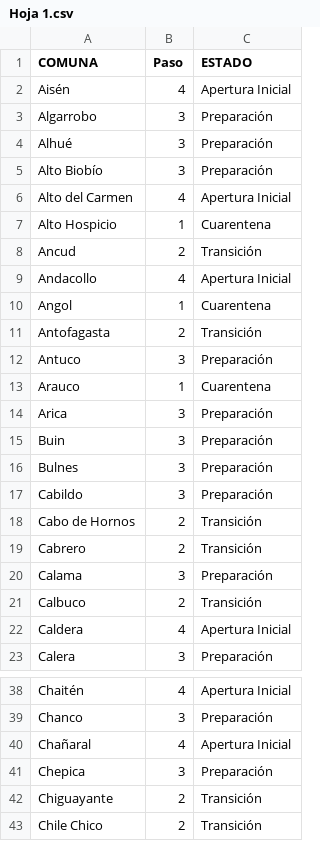
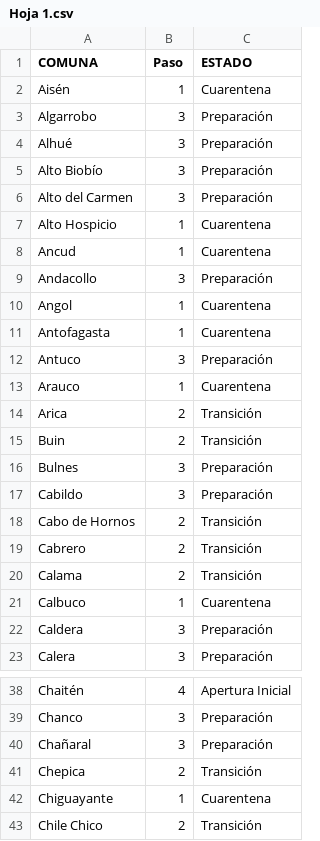
Before and after one commit to luis-fernandezt/Situacion-Covid19-por-Regiones-de-Chile, a CSV file: Paso/Hoja 1.csv, drawn as a sheet; only a part is shown, gaps mark what is left out; the diff covers the shown part only.

```diff
--- a/Paso/Hoja 1.csv
+++ b/Paso/Hoja 1.csv
@@ -1,3 +1,3 @@
 "COMUNA","Paso","ESTADO"
-"Aisén","4","Apertura Inicial"
+"Aisén","1","Cuarentena"
 "Algarrobo","3","Preparación"
@@ -5,12 +5,12 @@
 "Alto Biobío","3","Preparación"
-"Alto del Carmen","4","Apertura Inicial"
+"Alto del Carmen","3","Preparación"
 "Alto Hospicio","1","Cuarentena"
-"Ancud","2","Transición"
-"Andacollo","4","Apertura Inicial"
+"Ancud","1","Cuarentena"
+"Andacollo","3","Preparación"
 "Angol","1","Cuarentena"
-"Antofagasta","2","Transición"
+"Antofagasta","1","Cuarentena"
 "Antuco","3","Preparación"
 "Arauco","1","Cuarentena"
-"Arica","3","Preparación"
-"Buin","3","Preparación"
+"Arica","2","Transición"
+"Buin","2","Transición"
 "Bulnes","3","Preparación"
@@ -19,5 +19,5 @@
 "Cabrero","2","Transición"
-"Calama","3","Preparación"
-"Calbuco","2","Transición "
-"Caldera","4","Apertura Inicial"
+"Calama","2","Transición"
+"Calbuco","1","Cuarentena"
+"Caldera","3","Preparación"
 "Calera","3","Preparación"
@@ -39,5 +39,5 @@
 "Chanco","3","Preparación"
-"Chañaral","4","Apertura Inicial"
-"Chepica","3","Preparación"
-"Chiguayante","2","Transición"
+"Chañaral","3","Preparación"
+"Chepica","2","Transición"
+"Chiguayante","1","Cuarentena"
 "Chile Chico","2","Transición"
```
Also changed, not shown: 132 edited cells elsewhere in this file, 5 other files.
